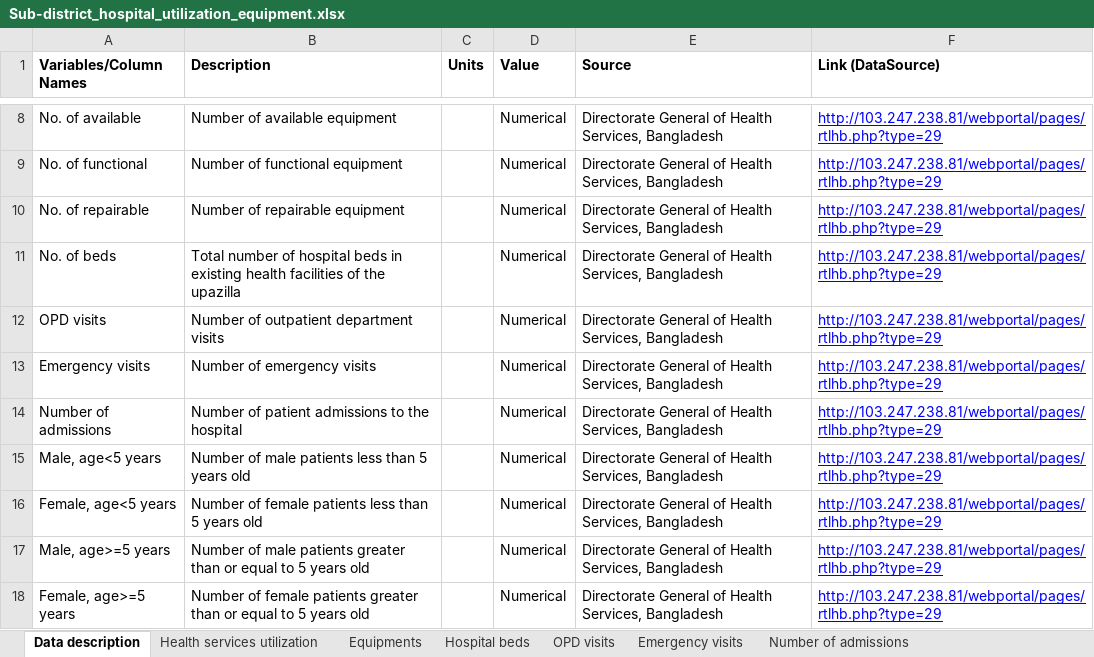
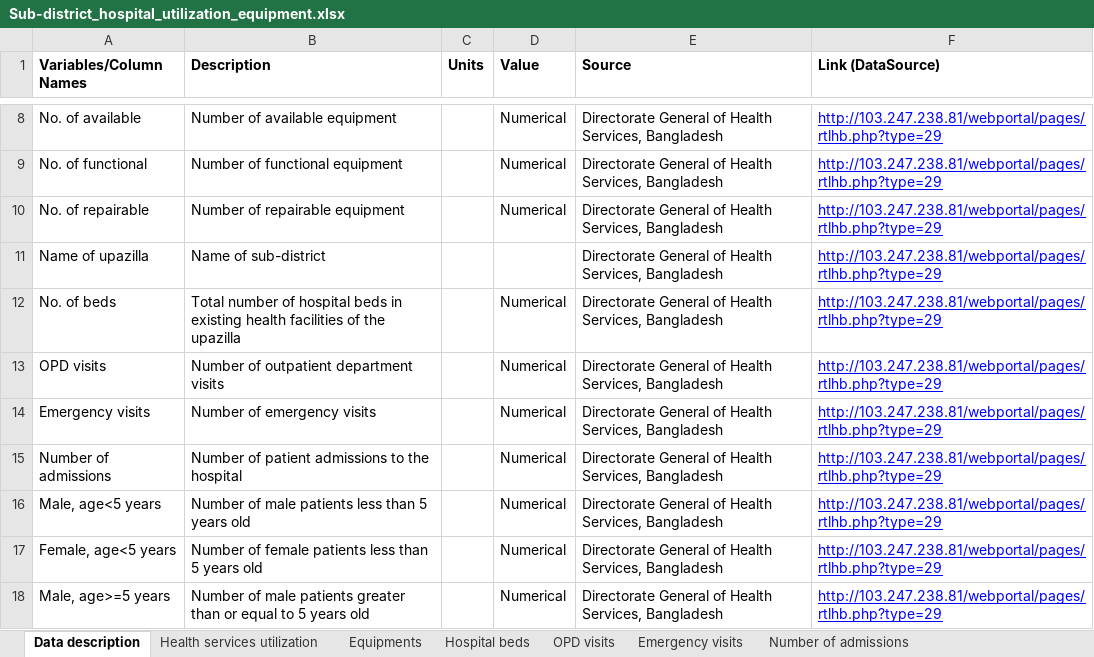
Before and after one commit to Mohibul/hospital_info, an Excel workbook: Sub-district_hospital_utilization_equipment.xlsx, sheet Data description, drawn as a sheet; only a part is shown, gaps mark what is left out; the shorter side is filled out with more unchanged rows; values as stored, in another font and other column widths than the file's, no borders; the diff names each change by its address in the sheet, - before the commit and + after, or states it on an @@ line.

```diff
--- a/Sub-district_hospital_utilization_equipment.xlsx (sheet Data description)
+++ b/Sub-district_hospital_utilization_equipment.xlsx (sheet Data description)
+row 11: Name of upazilla | Name of sub-district |  |  | Directorate General of Health Services, Bangladesh | http://103.247.238.81/webportal/pages/rtlhb.php?type=29
```
Also changed, not shown: sheet Hospital beds.
